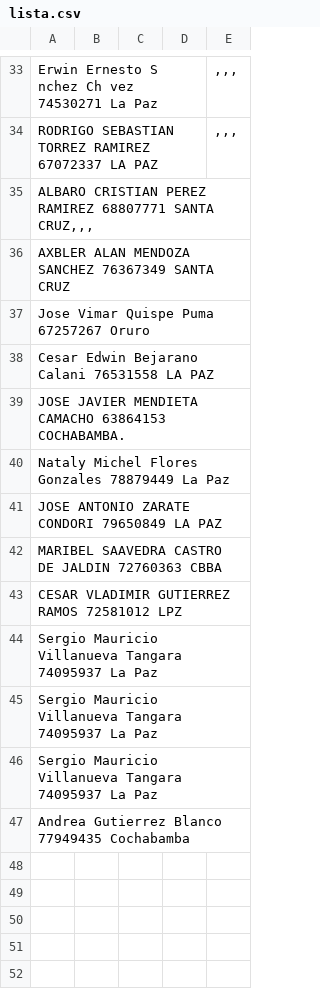
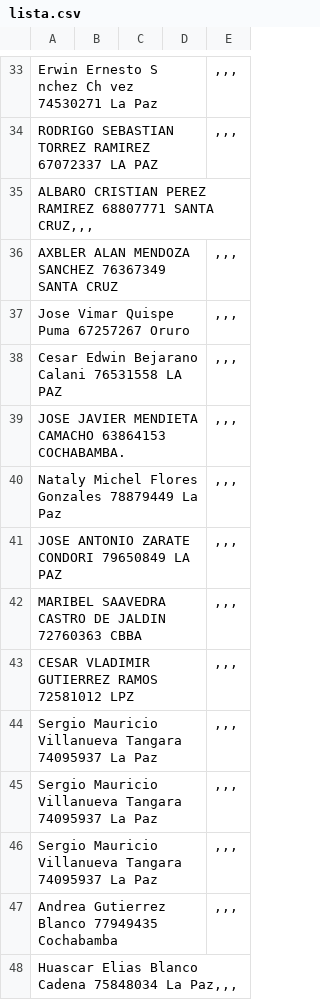
Before and after one commit to ziurregor/UDABOL_2023-2, a CSV file: lista.csv, drawn as a sheet; only a part is shown, gaps mark what is left out.

Commit message:
actualizacion

```diff
--- a/lista.csv
+++ b/lista.csv
@@ -35,13 +35,14 @@ RODRIGO SEBASTIAN TORREZ RAMIREZ 67072337 LA PAZ;;;;,,,
 ALBARO CRISTIAN PEREZ RAMIREZ 68807771 SANTA CRUZ,,,;;;;
-AXBLER ALAN MENDOZA SANCHEZ  76367349 SANTA CRUZ;;;;
-Jose Vimar Quispe Puma 67257267 Oruro;;;;
-Cesar Edwin Bejarano Calani 76531558 LA PAZ;;;;
-JOSE JAVIER MENDIETA CAMACHO 63864153 COCHABAMBA.;;;;
-Nataly Michel Flores Gonzales 78879449 La Paz;;;;
-JOSE ANTONIO ZARATE CONDORI 79650849 LA PAZ;;;;
-MARIBEL SAAVEDRA CASTRO DE JALDIN 72760363 CBBA;;;;
-CESAR VLADIMIR GUTIERREZ RAMOS 72581012 LPZ;;;;
-Sergio Mauricio Villanueva Tangara 74095937 La Paz;;;;
-Sergio Mauricio Villanueva Tangara 74095937 La Paz;;;;
-Sergio Mauricio Villanueva Tangara 74095937 La Paz;;;;
-Andrea Gutierrez Blanco 77949435 Cochabamba;;;;
+AXBLER ALAN MENDOZA SANCHEZ  76367349 SANTA CRUZ;;;;,,,
+Jose Vimar Quispe Puma 67257267 Oruro;;;;,,,
+Cesar Edwin Bejarano Calani 76531558 LA PAZ;;;;,,,
+JOSE JAVIER MENDIETA CAMACHO 63864153 COCHABAMBA.;;;;,,,
+Nataly Michel Flores Gonzales 78879449 La Paz;;;;,,,
+JOSE ANTONIO ZARATE CONDORI 79650849 LA PAZ;;;;,,,
+MARIBEL SAAVEDRA CASTRO DE JALDIN 72760363 CBBA;;;;,,,
+CESAR VLADIMIR GUTIERREZ RAMOS 72581012 LPZ;;;;,,,
+Sergio Mauricio Villanueva Tangara 74095937 La Paz;;;;,,,
+Sergio Mauricio Villanueva Tangara 74095937 La Paz;;;;,,,
+Sergio Mauricio Villanueva Tangara 74095937 La Paz;;;;,,,
+Andrea Gutierrez Blanco 77949435 Cochabamba;;;;,,,
+Huascar Elias Blanco Cadena 75848034 La Paz,,,
```
